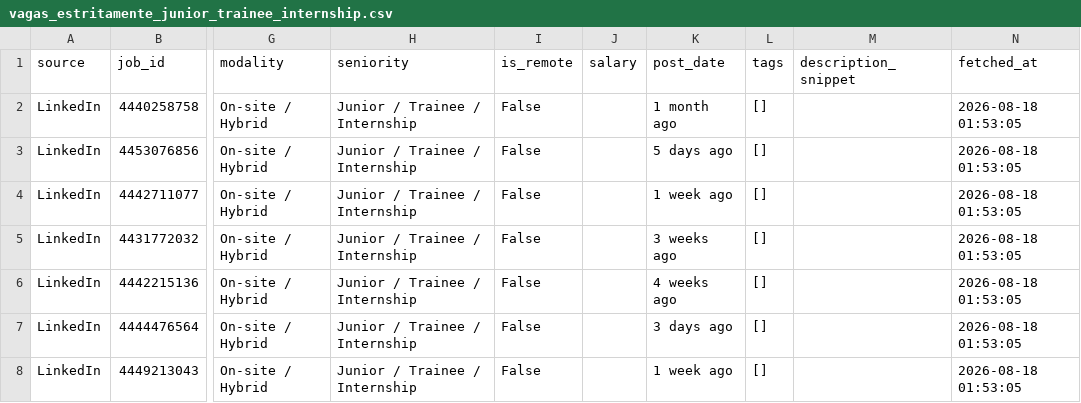
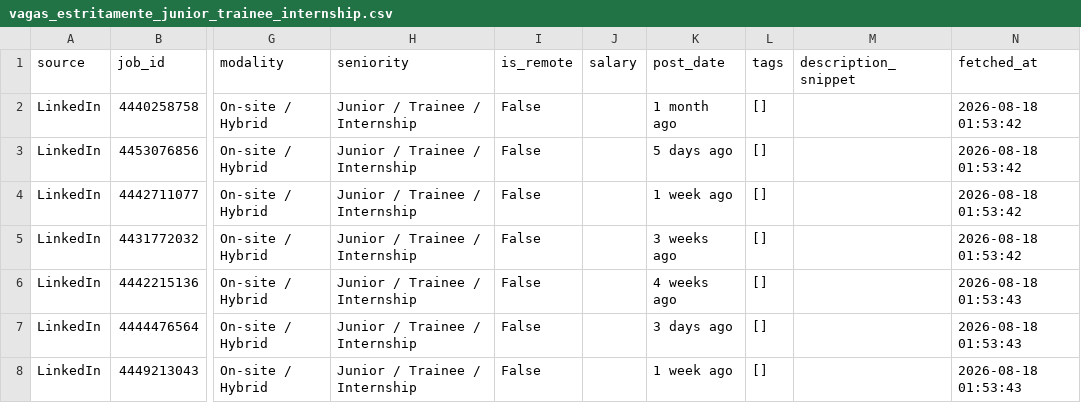
Before and after one commit to ruimiguelyo/candidaturas-ai-scraper, a CSV file: vagas_estritamente_junior_trainee_internship.csv, drawn as a sheet; only a part is shown, gaps mark what is left out; the diff covers the shown part only; the diff names each change by its address in the sheet, - before the commit and + after, or states it on an @@ line.

```diff
--- a/vagas_estritamente_junior_trainee_internship.csv
+++ b/vagas_estritamente_junior_trainee_internship.csv
-N2:N5 (fetched_at): 2026-08-18 01:53:05
+N2:N5 (fetched_at): 2026-08-18 01:53:42
-N6:N8 (fetched_at): 2026-08-18 01:53:05
+N6:N8 (fetched_at): 2026-08-18 01:53:43
```
Also changed, not shown: 3 added rows, 1 removed row and 42 edited cells elsewhere in this file, 1 other file.
